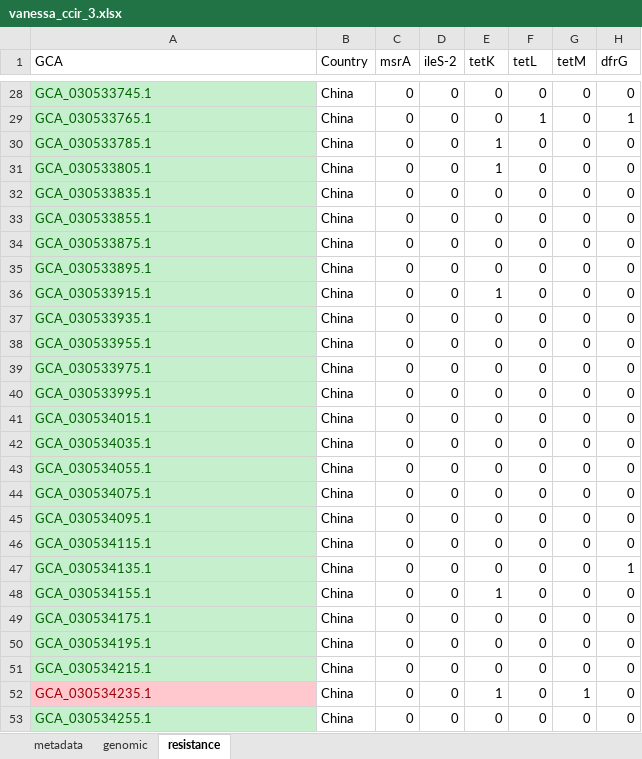
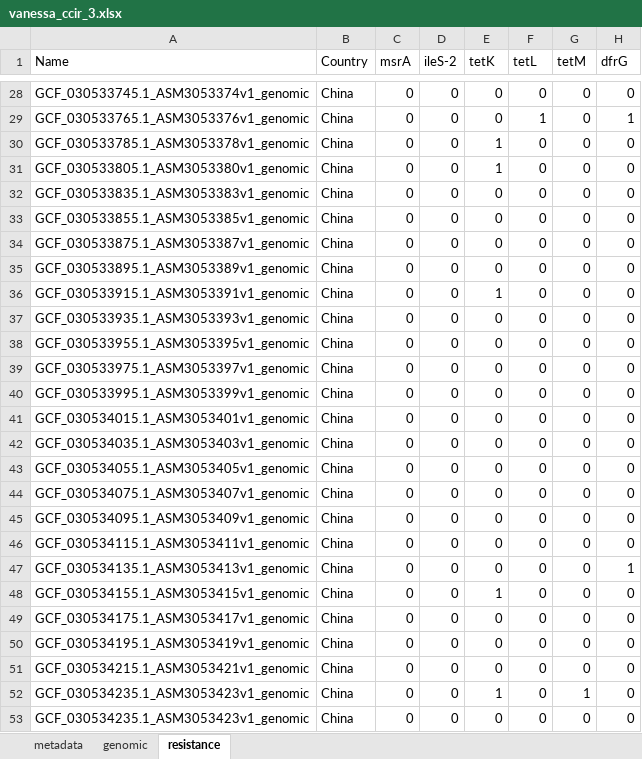
Before and after one commit to alignmark/treedata-book, an Excel workbook: vanessa_ccir_3.xlsx, sheet resistance, drawn as a sheet; only a part is shown, gaps mark what is left out; values as stored, in another font and other column widths than the file's, no borders; the diff covers the shown part only; the diff names each change by its address in the sheet, - before the commit and + after, or states it on an @@ line.

Commit message:
updated GCA to Name

```diff
--- a/vanessa_ccir_3.xlsx (sheet resistance)
+++ b/vanessa_ccir_3.xlsx (sheet resistance)
-A1: GCA
+A1: Name
@@ A28:A51 fill: #C6EFCE → none, text colour: #006100 → black @@
-A28 (Name): GCA_030533745.1
+A28 (Name): GCF_030533745.1_ASM3053374v1_genomic
-A29 (Name): GCA_030533765.1
+A29 (Name): GCF_030533765.1_ASM3053376v1_genomic
-A30 (Name): GCA_030533785.1
+A30 (Name): GCF_030533785.1_ASM3053378v1_genomic
-A31 (Name): GCA_030533805.1
+A31 (Name): GCF_030533805.1_ASM3053380v1_genomic
-A32 (Name): GCA_030533835.1
+A32 (Name): GCF_030533835.1_ASM3053383v1_genomic
-A33 (Name): GCA_030533855.1
+A33 (Name): GCF_030533855.1_ASM3053385v1_genomic
-A34 (Name): GCA_030533875.1
+A34 (Name): GCF_030533875.1_ASM3053387v1_genomic
-A35 (Name): GCA_030533895.1
+A35 (Name): GCF_030533895.1_ASM3053389v1_genomic
-A36 (Name): GCA_030533915.1
+A36 (Name): GCF_030533915.1_ASM3053391v1_genomic
-A37 (Name): GCA_030533935.1
+A37 (Name): GCF_030533935.1_ASM3053393v1_genomic
-A38 (Name): GCA_030533955.1
+A38 (Name): GCF_030533955.1_ASM3053395v1_genomic
-A39 (Name): GCA_030533975.1
+A39 (Name): GCF_030533975.1_ASM3053397v1_genomic
-A40 (Name): GCA_030533995.1
+A40 (Name): GCF_030533995.1_ASM3053399v1_genomic
-A41 (Name): GCA_030534015.1
+A41 (Name): GCF_030534015.1_ASM3053401v1_genomic
-A42 (Name): GCA_030534035.1
+A42 (Name): GCF_030534035.1_ASM3053403v1_genomic
-A43 (Name): GCA_030534055.1
+A43 (Name): GCF_030534055.1_ASM3053405v1_genomic
-A44 (Name): GCA_030534075.1
+A44 (Name): GCF_030534075.1_ASM3053407v1_genomic
-A45 (Name): GCA_030534095.1
+A45 (Name): GCF_030534095.1_ASM3053409v1_genomic
-A46 (Name): GCA_030534115.1
+A46 (Name): GCF_030534115.1_ASM3053411v1_genomic
-A47 (Name): GCA_030534135.1
+A47 (Name): GCF_030534135.1_ASM3053413v1_genomic
-A48 (Name): GCA_030534155.1
+A48 (Name): GCF_030534155.1_ASM3053415v1_genomic
-A49 (Name): GCA_030534175.1
+A49 (Name): GCF_030534175.1_ASM3053417v1_genomic
-A50 (Name): GCA_030534195.1
+A50 (Name): GCF_030534195.1_ASM3053419v1_genomic
-A51 (Name): GCA_030534215.1
+A51 (Name): GCF_030534215.1_ASM3053421v1_genomic
-A52 (Name): GCA_030534235.1
+A52 (Name): GCF_030534235.1_ASM3053423v1_genomic
@@ A52 fill: #FFC7CE → none, text colour: #9C0006 → black @@
-A53 (Name): GCA_030534255.1
+A53 (Name): GCF_030534235.1_ASM3053423v1_genomic
@@ A53 fill: #C6EFCE → none, text colour: #006100 → black @@
```
Also changed, not shown: 26 edited cells and cell formats elsewhere in this sheet, sheet metadata, sheet genomic.
